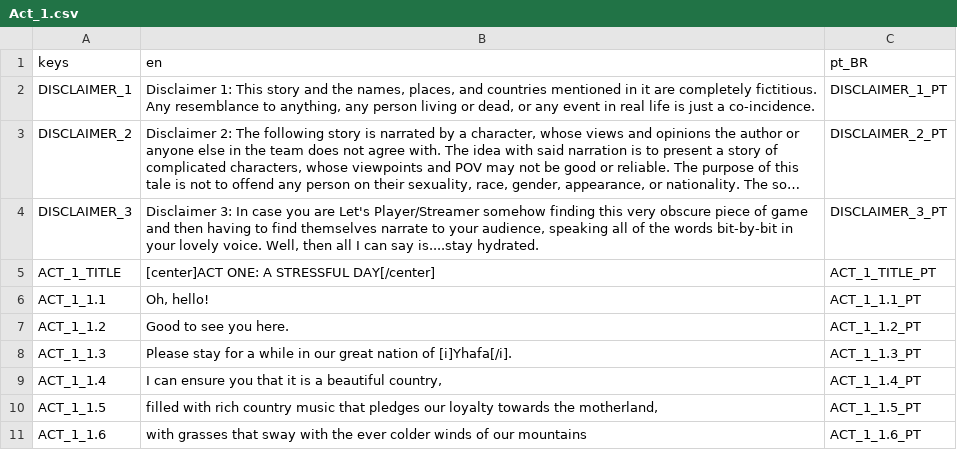
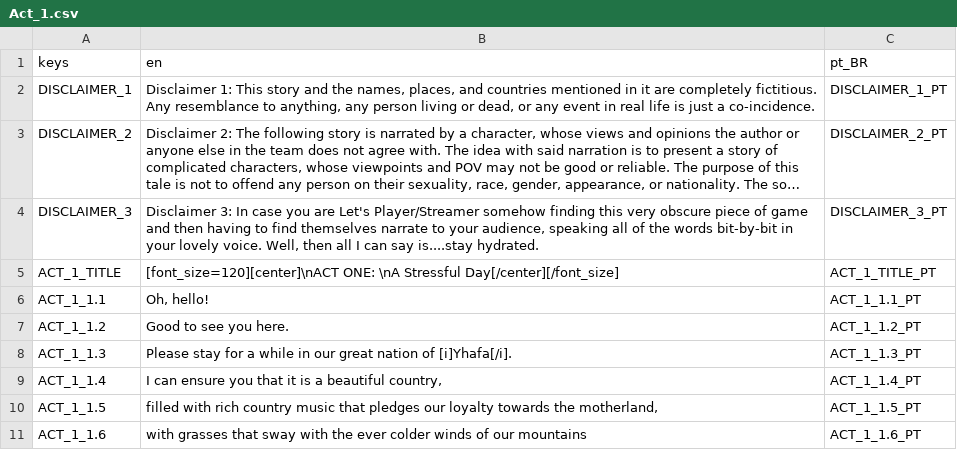
Before and after one commit to vitormaduro/The-Whisper-In-Their-Eyes, a CSV file: Translations/Act_1.csv, drawn as a sheet; only a part is shown; long unchanged cells end in …; the diff names each change by its address in the sheet, - before the commit and + after, or states it on an @@ line.

```diff
--- a/Translations/Act_1.csv
+++ b/Translations/Act_1.csv
-B5 (en): [center]ACT ONE: A STRESSFUL DAY[/center]
+B5 (en): [font_size=120][center]\nACT ONE: \nA Stressful Day[/center][/font_size]
```
Also changed, not shown: Translations/Act_2.csv, Translations/Act_3.csv, 47 other files.
